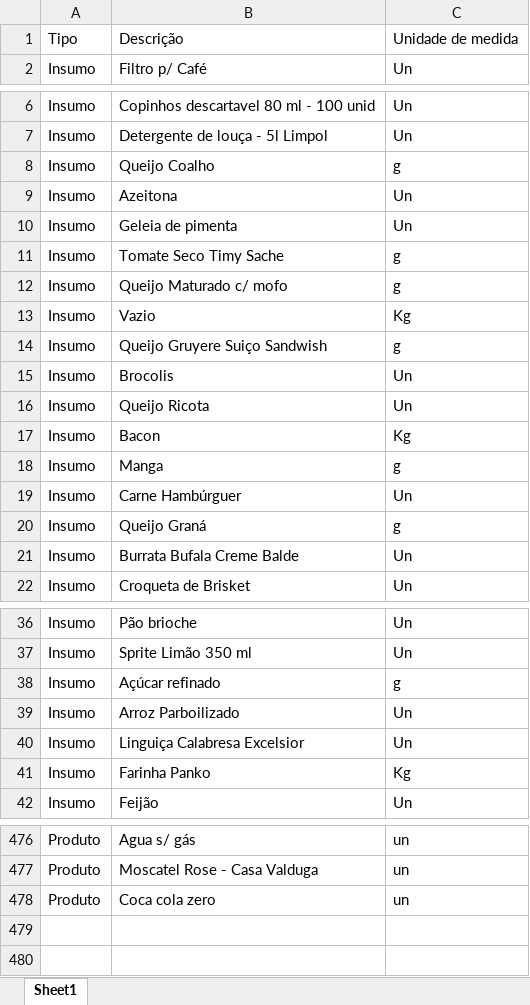
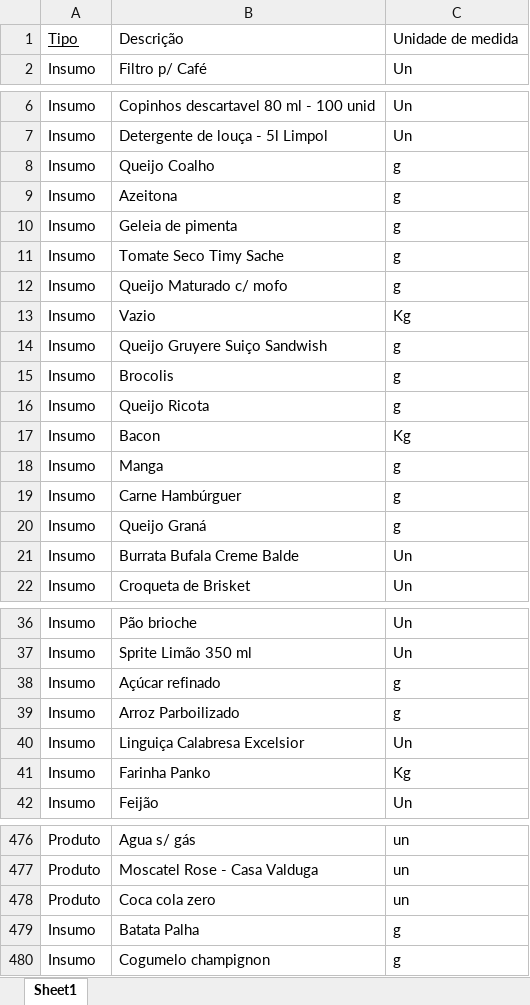
Before and after one commit to matheus-stick/ambiente_virtual, an Excel workbook: data/dim_produtos.xlsx, sheet Sheet1, drawn as a sheet; only a part is shown, gaps mark what is left out; values as stored, in another font and other column widths than the file's, no borders; the diff names each change by its address in the sheet, - before the commit and + after, or states it on an @@ line.

```diff
--- a/data/dim_produtos.xlsx (sheet Sheet1)
+++ b/data/dim_produtos.xlsx (sheet Sheet1)
-A1 underline: off
+A1 underline: on
-C9:C10: Un
+C9:C10: g
-C15:C16: Un
+C15:C16: g
-C19: Un
+C19: g
-C39: Un
+C39: g
+row 479: Insumo | Batata Palha | g
+row 480: Insumo | Cogumelo champignon | g
```
Also changed, not shown: data/estoque_inicial.xlsx, data/receitas.xlsx, 6 other files.
